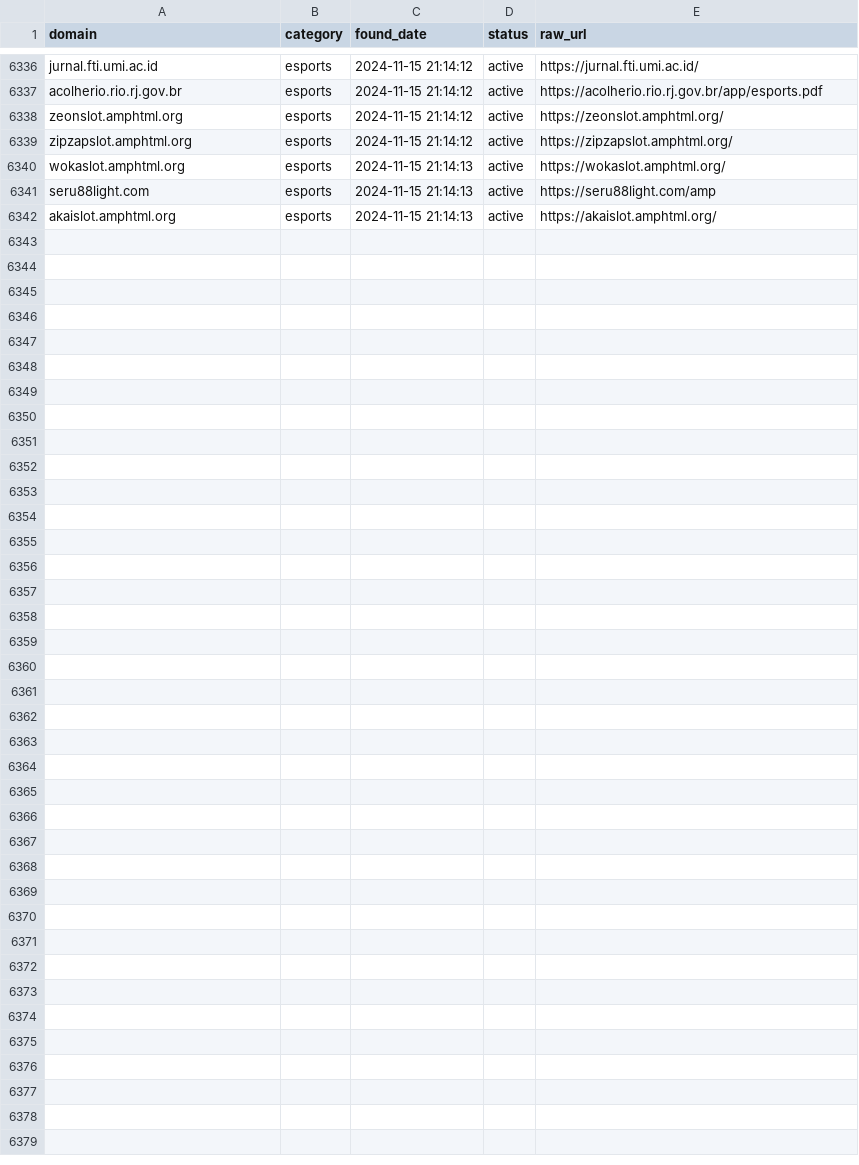
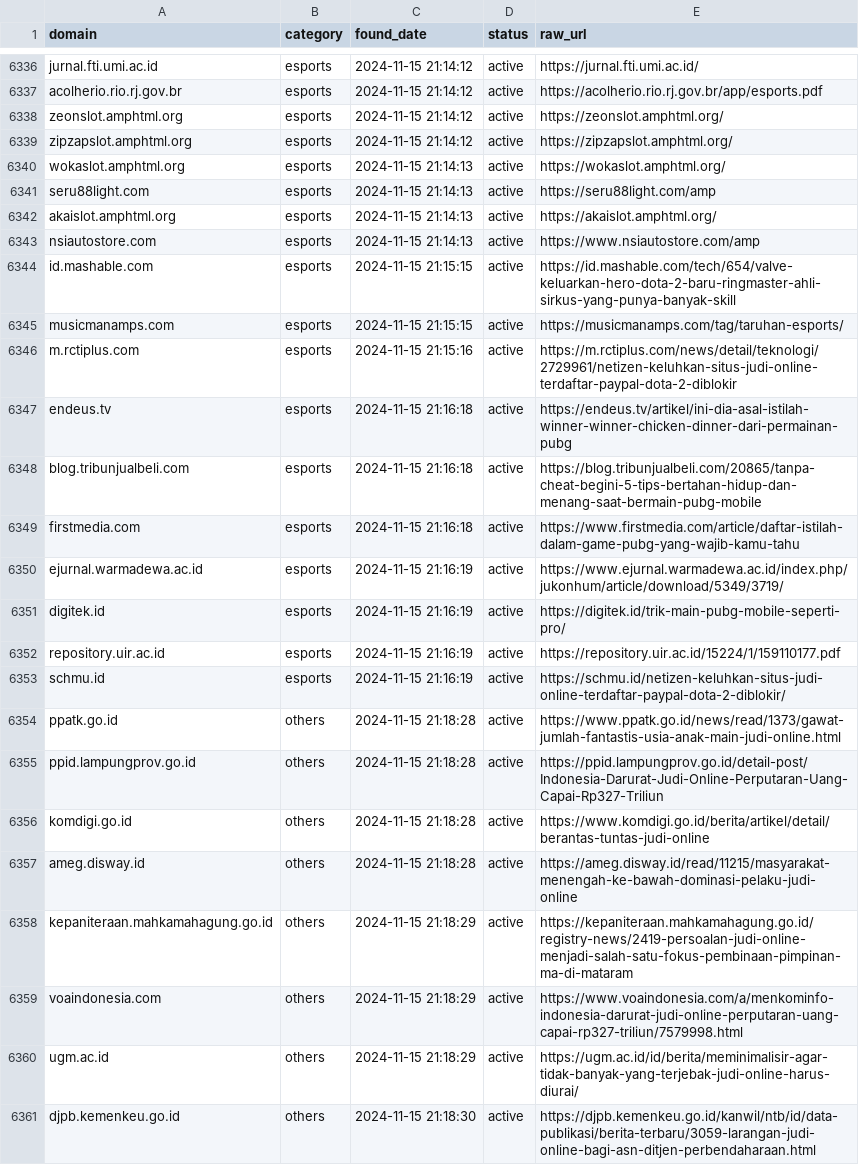
Before and after one commit to metalova/blacklist, a CSV file: csv/gambling_domains.csv, drawn as a sheet; only a part is shown, gaps mark what is left out; the diff covers the shown part only.

```diff
--- a/csv/gambling_domains.csv
+++ b/csv/gambling_domains.csv
@@ -6342 +6342,20 @@ seru88light.com,esports,2024-11-15 21:14:13,active,https://seru88light.com/amp
 akaislot.amphtml.org,esports,2024-11-15 21:14:13,active,https://akaislot.amphtml.org/
+nsiautostore.com,esports,2024-11-15 21:14:13,active,https://www.nsiautostore.com/amp
+id.mashable.com,esports,2024-11-15 21:15:15,active,https://id.mashable.com/tech/654/valve-keluarkan-hero-dota-2-baru-ringmaster-ahli-sirkus-yang-punya-banyak-skill
+musicmanamps.com,esports,2024-11-15 21:15:15,active,https://musicmanamps.com/tag/taruhan-esports/
+m.rctiplus.com,esports,2024-11-15 21:15:16,active,https://m.rctiplus.com/news/detail/teknologi/2729961/netizen-keluhkan-situs-judi-online-terdaftar-paypal-dota-2-diblokir
+endeus.tv,esports,2024-11-15 21:16:18,active,https://endeus.tv/artikel/ini-dia-asal-istilah-winner-winner-chicken-dinner-dari-permainan-pubg
+blog.tribunjualbeli.com,esports,2024-11-15 21:16:18,active,https://blog.tribunjualbeli.com/20865/tanpa-cheat-begini-5-tips-bertahan-hidup-dan-menang-saat-bermain-pubg-mobile
+firstmedia.com,esports,2024-11-15 21:16:18,active,https://www.firstmedia.com/article/daftar-istilah-dalam-game-pubg-yang-wajib-kamu-tahu
+ejurnal.warmadewa.ac.id,esports,2024-11-15 21:16:19,active,https://www.ejurnal.warmadewa.ac.id/index.php/jukonhum/article/download/5349/3719/
+digitek.id,esports,2024-11-15 21:16:19,active,https://digitek.id/trik-main-pubg-mobile-seperti-pro/
+repository.uir.ac.id,esports,2024-11-15 21:16:19,active,https://repository.uir.ac.id/15224/1/159110177.pdf
+schmu.id,esports,2024-11-15 21:16:19,active,https://schmu.id/netizen-keluhkan-situs-judi-online-terdaftar-paypal-dota-2-diblokir/
+ppatk.go.id,others,2024-11-15 21:18:28,active,https://www.ppatk.go.id/news/read/1373/gawat-jumlah-fantastis-usia-anak-main-judi-online.html
+ppid.lampungprov.go.id,others,2024-11-15 21:18:28,active,https://ppid.lampungprov.go.id/detail-post/Indonesia-Darurat-Judi-Online-Perputaran-Uang-Capai-Rp327-Triliun
+komdigi.go.id,others,2024-11-15 21:18:28,active,https://www.komdigi.go.id/berita/artikel/detail/berantas-tuntas-judi-online
+ameg.disway.id,others,2024-11-15 21:18:28,active,https://ameg.disway.id/read/11215/masyarakat-menengah-ke-bawah-dominasi-pelaku-judi-online
+kepaniteraan.mahkamahagung.go.id,others,2024-11-15 21:18:29,active,https://kepaniteraan.mahkamahagung.go.id/registry-news/2419-persoalan-judi-online-menjadi-salah-satu-fokus-pembinaan-pimpinan-ma-di-mataram
+voaindonesia.com,others,2024-11-15 21:18:29,active,https://www.voaindonesia.com/a/menkominfo-indonesia-darurat-judi-online-perputaran-uang-capai-rp327-triliun/7579998.html
+ugm.ac.id,others,2024-11-15 21:18:29,active,https://ugm.ac.id/id/berita/meminimalisir-agar-tidak-banyak-yang-terjebak-judi-online-harus-diurai/
+djpb.kemenkeu.go.id,others,2024-11-15 21:18:30,active,https://djpb.kemenkeu.go.id/kanwil/ntb/id/data-publikasi/berita-terbaru/3059-larangan-judi-online-bagi-asn-ditjen-perbendaharaan.html
```
Also changed, not shown: 17 added rows elsewhere in this file, 11 other files.
